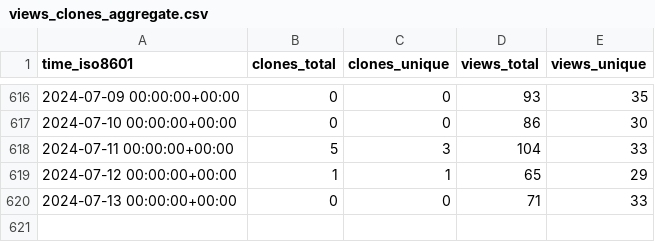
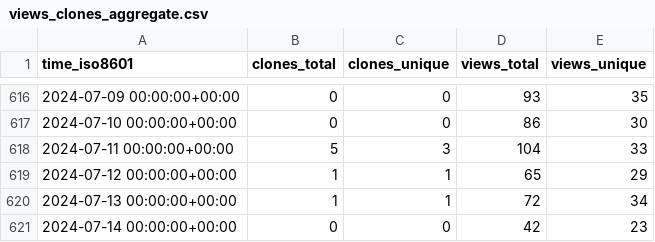
Before and after one commit to BlankTMing/SteamDepotDownloaderGUI, a CSV file: mmvanheusden/SteamDepotDownloaderGUI/ghrs-data/views_clones_aggregate.csv, drawn as a sheet; only a part is shown, gaps mark what is left out.

```diff
--- a/mmvanheusden/SteamDepotDownloaderGUI/ghrs-data/views_clones_aggregate.csv
+++ b/mmvanheusden/SteamDepotDownloaderGUI/ghrs-data/views_clones_aggregate.csv
@@ -619,2 +619,3 @@ time_iso8601,clones_total,clones_unique,views_total,views_unique
 2024-07-12 00:00:00+00:00,1,1,65,29
-2024-07-13 00:00:00+00:00,0,0,71,33
+2024-07-13 00:00:00+00:00,1,1,72,34
+2024-07-14 00:00:00+00:00,0,0,42,23
```
Also changed, not shown: 1 other file.
